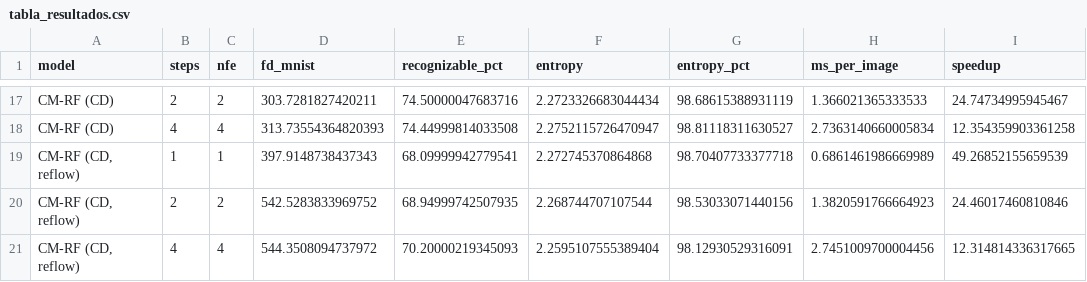
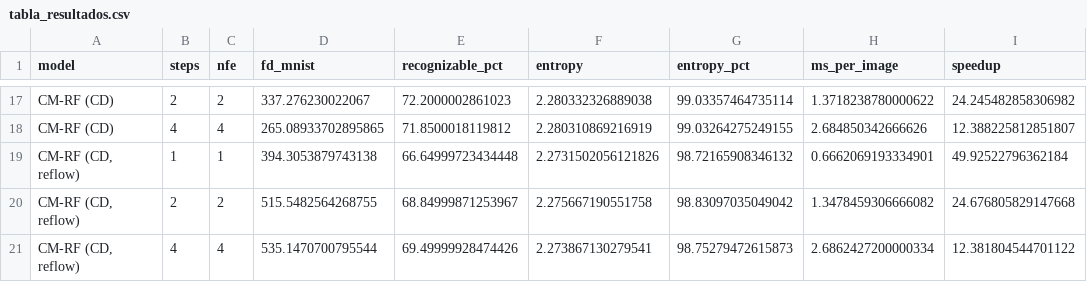
Before and after one commit to ibon44/Consistency_model_genai, a CSV file: results/tabla_resultados.csv, drawn as a sheet; only a part is shown, gaps mark what is left out; the diff covers the shown part only; the diff names each change by its address in the sheet, - before the commit and + after, or states it on an @@ line.

```diff
--- a/results/tabla_resultados.csv
+++ b/results/tabla_resultados.csv
-D17 (fd_mnist): 303.7281827420211
+D17 (fd_mnist): 337.276230022067
-E17 (recognizable_pct): 74.50000047683716
+E17 (recognizable_pct): 72.2000002861023
-F17 (entropy): 2.2723326683044434
+F17 (entropy): 2.280332326889038
-G17 (entropy_pct): 98.68615388931119
+G17 (entropy_pct): 99.03357464735114
-H17 (ms_per_image): 1.366021365333533
+H17 (ms_per_image): 1.3718238780000622
-I17 (speedup): 24.74734995945467
+I17 (speedup): 24.245482858306982
-D18 (fd_mnist): 313.73554364820393
+D18 (fd_mnist): 265.08933702895865
-E18 (recognizable_pct): 74.44999814033508
+E18 (recognizable_pct): 71.8500018119812
-F18 (entropy): 2.2752115726470947
+F18 (entropy): 2.280310869216919
-G18 (entropy_pct): 98.81118311630527
+G18 (entropy_pct): 99.03264275249155
-H18 (ms_per_image): 2.7363140660005834
+H18 (ms_per_image): 2.684850342666626
-I18 (speedup): 12.354359903361258
+I18 (speedup): 12.388225812851807
-D19 (fd_mnist): 397.9148738437343
+D19 (fd_mnist): 394.3053879743138
-E19 (recognizable_pct): 68.09999942779541
+E19 (recognizable_pct): 66.64999723434448
-F19 (entropy): 2.272745370864868
+F19 (entropy): 2.2731502056121826
-G19 (entropy_pct): 98.70407733377718
+G19 (entropy_pct): 98.72165908346132
-H19 (ms_per_image): 0.6861461986669989
+H19 (ms_per_image): 0.6662069193334901
-I19 (speedup): 49.26852155659539
+I19 (speedup): 49.92522796362184
-D20 (fd_mnist): 542.5283833969752
+D20 (fd_mnist): 515.5482564268755
-E20 (recognizable_pct): 68.94999742507935
+E20 (recognizable_pct): 68.84999871253967
-F20 (entropy): 2.268744707107544
+F20 (entropy): 2.275667190551758
-G20 (entropy_pct): 98.53033071440156
+G20 (entropy_pct): 98.83097035049042
-H20 (ms_per_image): 1.3820591766664923
+H20 (ms_per_image): 1.3478459306666082
-I20 (speedup): 24.46017460810846
+I20 (speedup): 24.676805829147668
-D21 (fd_mnist): 544.3508094737972
+D21 (fd_mnist): 535.1470700795544
-E21 (recognizable_pct): 70.20000219345093
+E21 (recognizable_pct): 69.49999928474426
-F21 (entropy): 2.2595107555389404
+F21 (entropy): 2.273867130279541
-G21 (entropy_pct): 98.12930529316091
+G21 (entropy_pct): 98.75279472615873
-H21 (ms_per_image): 2.7451009700004456
+H21 (ms_per_image): 2.6862427200000334
-I21 (speedup): 12.314814336317665
+I21 (speedup): 12.381804544701122
```
Also changed, not shown: 28 edited cells elsewhere in this file, 7 other files.
